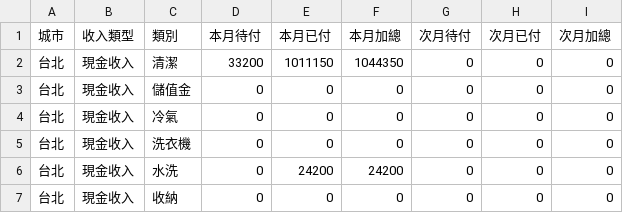
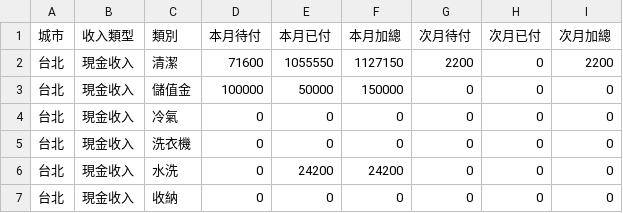
Before and after one commit to jenny-smart/tool-system, a CSV file: dashboard_data/latest/df2.csv, drawn as a sheet; only a part is shown; the diff covers the shown part only.

```diff
--- a/dashboard_data/latest/df2.csv
+++ b/dashboard_data/latest/df2.csv
@@ -1,4 +1,4 @@
 城市,收入類型,類別,本月待付,本月已付,本月加總,次月待付,次月已付,次月加總
-台北,現金收入,清潔,33200,1011150,1044350,0,0,0
-台北,現金收入,儲值金,0,0,0,0,0,0
+台北,現金收入,清潔,71600,1055550,1127150,2200,0,2200
+台北,現金收入,儲值金,100000,50000,150000,0,0,0
 台北,現金收入,冷氣,0,0,0,0,0,0
```
Also changed, not shown: 29 edited cells elsewhere in this file, dashboard_data/latest/daily_df.csv, dashboard_data/latest/df1.csv, 6 other files.
